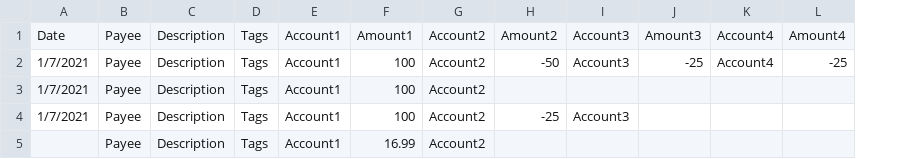
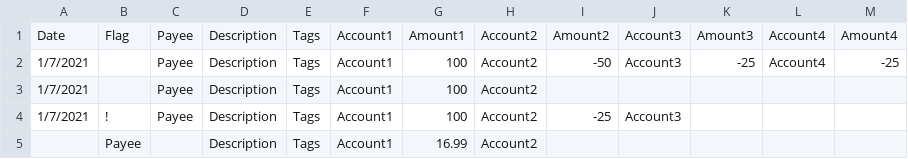
Before and after one commit to kstockk/ledger-importers, a CSV file: importers/custom_csv/c_sample.csv, drawn as a sheet; addresses are those after the commit; the diff names each change by its address in the sheet, - before the commit and + after, or states it on an @@ line.

Commit message:
Added flag

```diff
--- a/importers/custom_csv/c_sample.csv
+++ b/importers/custom_csv/c_sample.csv
+column B, rows 1-5: Flag |  |  | ! | Payee
-C5: Payee
+C5: (empty)
```
Also changed, not shown: 1 other file.
